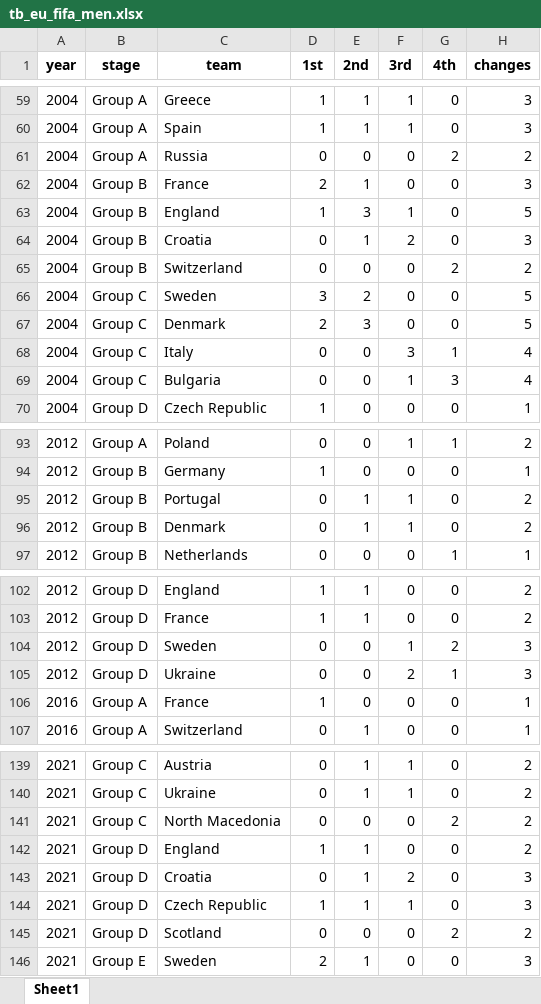
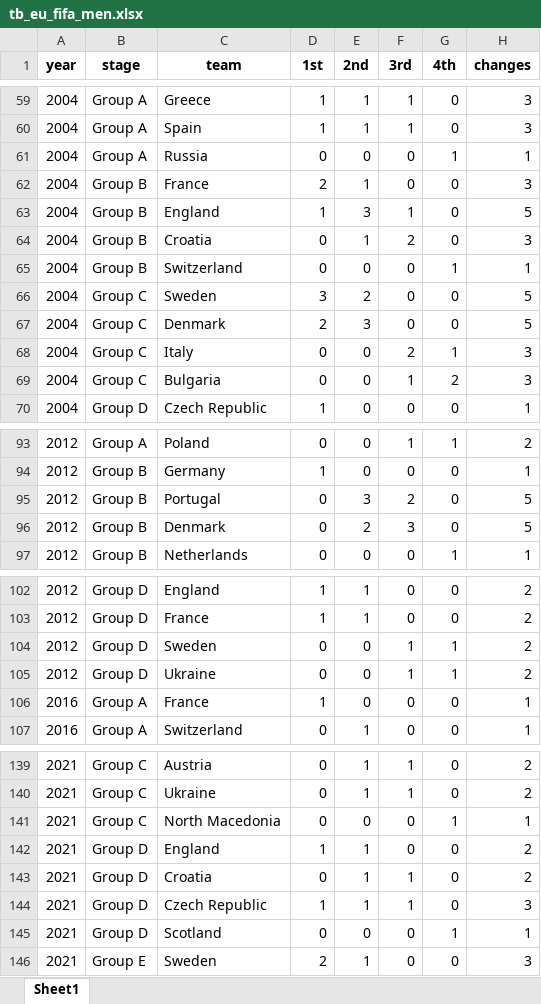
Before and after one commit to AEGDDI/tiebreak_wc, an Excel workbook: data/out/wiki/men/fifa/eu/tb_eu_fifa_men.xlsx, sheet Sheet1, drawn as a sheet; only a part is shown, gaps mark what is left out; values as stored, in another font and other column widths than the file's, no borders; the diff covers the shown part only; the diff names each change by its address in the sheet, - before the commit and + after, or states it on an @@ line.

```diff
--- a/data/out/wiki/men/fifa/eu/tb_eu_fifa_men.xlsx (sheet Sheet1)
+++ b/data/out/wiki/men/fifa/eu/tb_eu_fifa_men.xlsx (sheet Sheet1)
-G61 (4th): 2
+G61 (4th): 1
-H61 (changes): 2
+H61 (changes): 1
-G65 (4th): 2
+G65 (4th): 1
-H65 (changes): 2
+H65 (changes): 1
-F68 (3rd): 3
+F68 (3rd): 2
-H68:H69 (changes): 4
+H68:H69 (changes): 3
-G69 (4th): 3
+G69 (4th): 2
-E95 (2nd): 1
+E95 (2nd): 3
-F95 (3rd): 1
+F95 (3rd): 2
-H95:H96 (changes): 2
+H95:H96 (changes): 5
-E96 (2nd): 1
+E96 (2nd): 2
-F96 (3rd): 1
+F96 (3rd): 3
-G104 (4th): 2
+G104 (4th): 1
-H104:H105 (changes): 3
+H104:H105 (changes): 2
-F105 (3rd): 2
+F105 (3rd): 1
-G141 (4th): 2
+G141 (4th): 1
-H141 (changes): 2
+H141 (changes): 1
-F143 (3rd): 2
+F143 (3rd): 1
-H143 (changes): 3
+H143 (changes): 2
-G145 (4th): 2
+G145 (4th): 1
-H145 (changes): 2
+H145 (changes): 1
```
Also changed, not shown: 42 edited cells elsewhere in this sheet, data/out/wiki/men/fifa/eu/standings_eu_fifa_men.xlsx, data/out/wiki/men/fifa/eu/third_teams_eu_fifa_men.xlsx, 8 other files.
